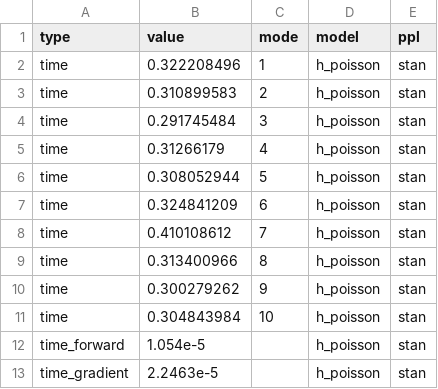
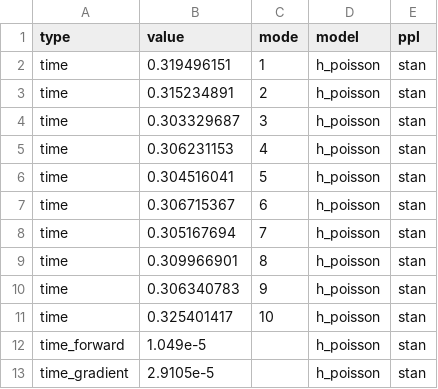
Before and after one commit to mohamed82008/DynamicPPL_NeurIPS, a CSV file: benchmarks/results/result-h_poisson-stan-spec1.csv, drawn as a sheet.

```diff
--- a/benchmarks/results/result-h_poisson-stan-spec1.csv
+++ b/benchmarks/results/result-h_poisson-stan-spec1.csv
@@ -1,13 +1,13 @@
 type,value,mode,model,ppl
-time,0.322208496,1,h_poisson,stan
-time,0.310899583,2,h_poisson,stan
-time,0.291745484,3,h_poisson,stan
-time,0.31266179,4,h_poisson,stan
-time,0.308052944,5,h_poisson,stan
-time,0.324841209,6,h_poisson,stan
-time,0.410108612,7,h_poisson,stan
-time,0.313400966,8,h_poisson,stan
-time,0.300279262,9,h_poisson,stan
-time,0.304843984,10,h_poisson,stan
-time_forward,1.054e-5,,h_poisson,stan
-time_gradient,2.2463e-5,,h_poisson,stan
+time,0.319496151,1,h_poisson,stan
+time,0.315234891,2,h_poisson,stan
+time,0.303329687,3,h_poisson,stan
+time,0.306231153,4,h_poisson,stan
+time,0.304516041,5,h_poisson,stan
+time,0.306715367,6,h_poisson,stan
+time,0.305167694,7,h_poisson,stan
+time,0.309966901,8,h_poisson,stan
+time,0.306340783,9,h_poisson,stan
+time,0.325401417,10,h_poisson,stan
+time_forward,1.049e-5,,h_poisson,stan
+time_gradient,2.9105e-5,,h_poisson,stan
```
Also changed, not shown: benchmarks/results/result-h_poisson-turing-spec1.csv, benchmarks/results/result-hmm_semisup-stan-spec1.csv, 18 other files.
